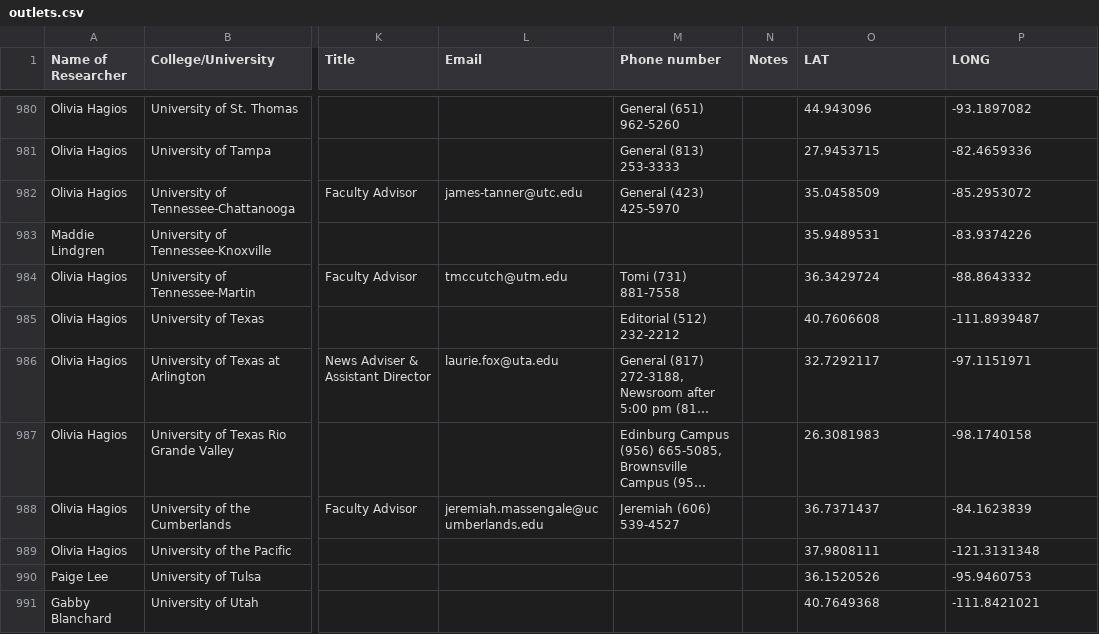
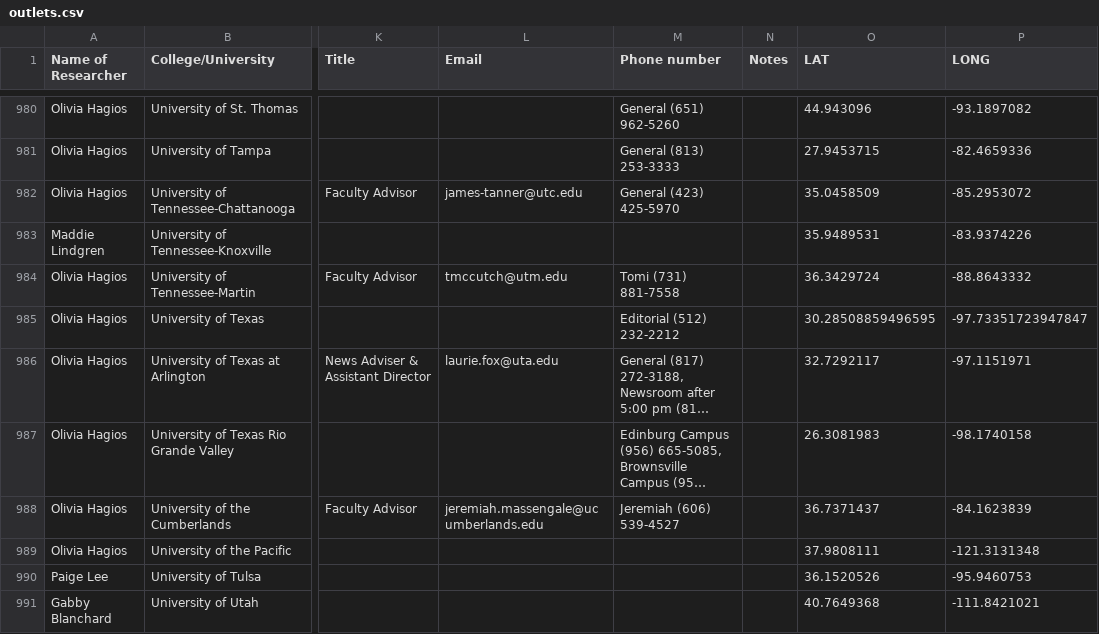
Before and after one commit to bendoesdata/student-media-map, a CSV file: public/outlets.csv, drawn as a sheet; only a part is shown, gaps mark what is left out; long unchanged cells end in …; the diff names each change by its address in the sheet, - before the commit and + after, or states it on an @@ line.

Commit message:
fix geocode university of texas

```diff
--- a/public/outlets.csv
+++ b/public/outlets.csv
-O985 (LAT): 40.7606608
+O985 (LAT): 30.28508859496595
-P985 (LONG): -111.8939487
+P985 (LONG): -97.73351723947847
```
